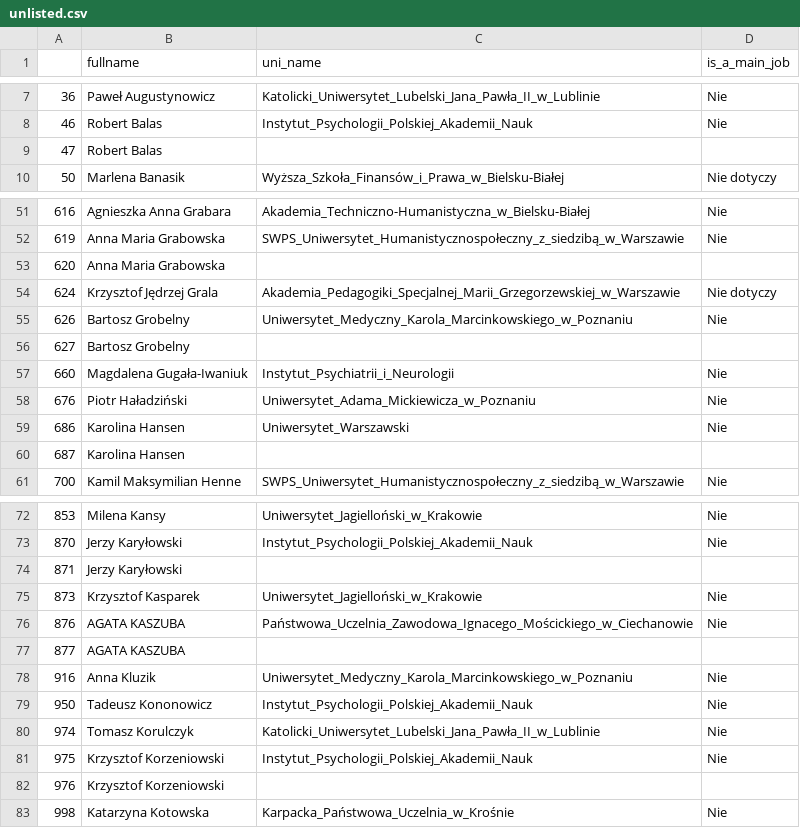
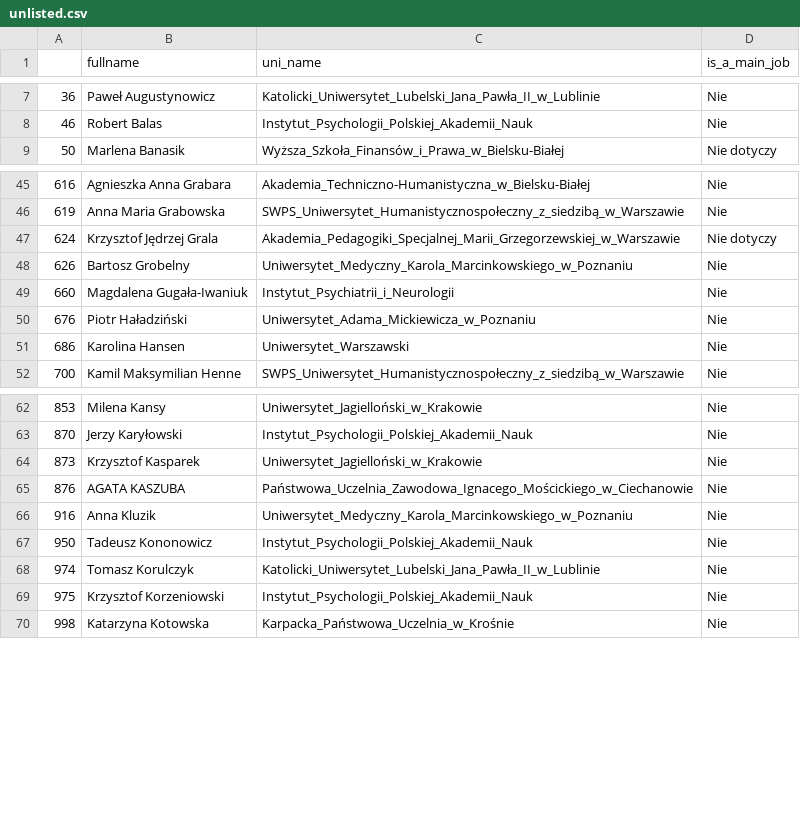
Before and after one commit to hplisiecki/ranking, a CSV file: data/other/unlisted.csv, drawn as a sheet; only a part is shown, gaps mark what is left out; the diff covers the shown part only.

```diff
--- a/data/other/unlisted.csv
+++ b/data/other/unlisted.csv
@@ -8,3 +8,2 @@
 46,Robert Balas,Instytut_Psychologii_Polskiej_Akademii_Nauk,Nie
-47,Robert Balas,,
 50,Marlena Banasik,Wyższa_Szkoła_Finansów_i_Prawa_w_Bielsku-Białej,Nie dotyczy
@@ -52,6 +46,4 @@
 619,Anna Maria Grabowska,SWPS_Uniwersytet_Humanistycznospołeczny_z_siedzibą_w_Warszawie,Nie
-620,Anna Maria Grabowska,,
 624,Krzysztof Jędrzej Grala,Akademia_Pedagogiki_Specjalnej_Marii_Grzegorzewskiej_w_Warszawie,Nie dotyczy
 626,Bartosz Grobelny,Uniwersytet_Medyczny_Karola_Marcinkowskiego_w_Poznaniu,Nie
-627,Bartosz Grobelny,,
 660,Magdalena Gugała-Iwaniuk,Instytut_Psychiatrii_i_Neurologii,Nie
@@ -59,3 +51,2 @@
 686,Karolina Hansen,Uniwersytet_Warszawski,Nie
-687,Karolina Hansen,,
 700,Kamil Maksymilian Henne,SWPS_Uniwersytet_Humanistycznospołeczny_z_siedzibą_w_Warszawie,Nie
@@ -73,6 +63,4 @@
 870,Jerzy Karyłowski,Instytut_Psychologii_Polskiej_Akademii_Nauk,Nie
-871,Jerzy Karyłowski,,
 873,Krzysztof Kasparek,Uniwersytet_Jagielloński_w_Krakowie,Nie
 876,AGATA KASZUBA,Państwowa_Uczelnia_Zawodowa_Ignacego_Mościckiego_w_Ciechanowie,Nie
-877,AGATA KASZUBA,,
 916,Anna Kluzik,Uniwersytet_Medyczny_Karola_Marcinkowskiego_w_Poznaniu,Nie
@@ -81,3 +69,2 @@
 975,Krzysztof Korzeniowski,Instytut_Psychologii_Polskiej_Akademii_Nauk,Nie
-976,Krzysztof Korzeniowski,,
 998,Katarzyna Kotowska,Karpacka_Państwowa_Uczelnia_w_Krośnie,Nie
```
Also changed, not shown: 28 removed rows elsewhere in this file, data/other/names.csv, 14 other files.
